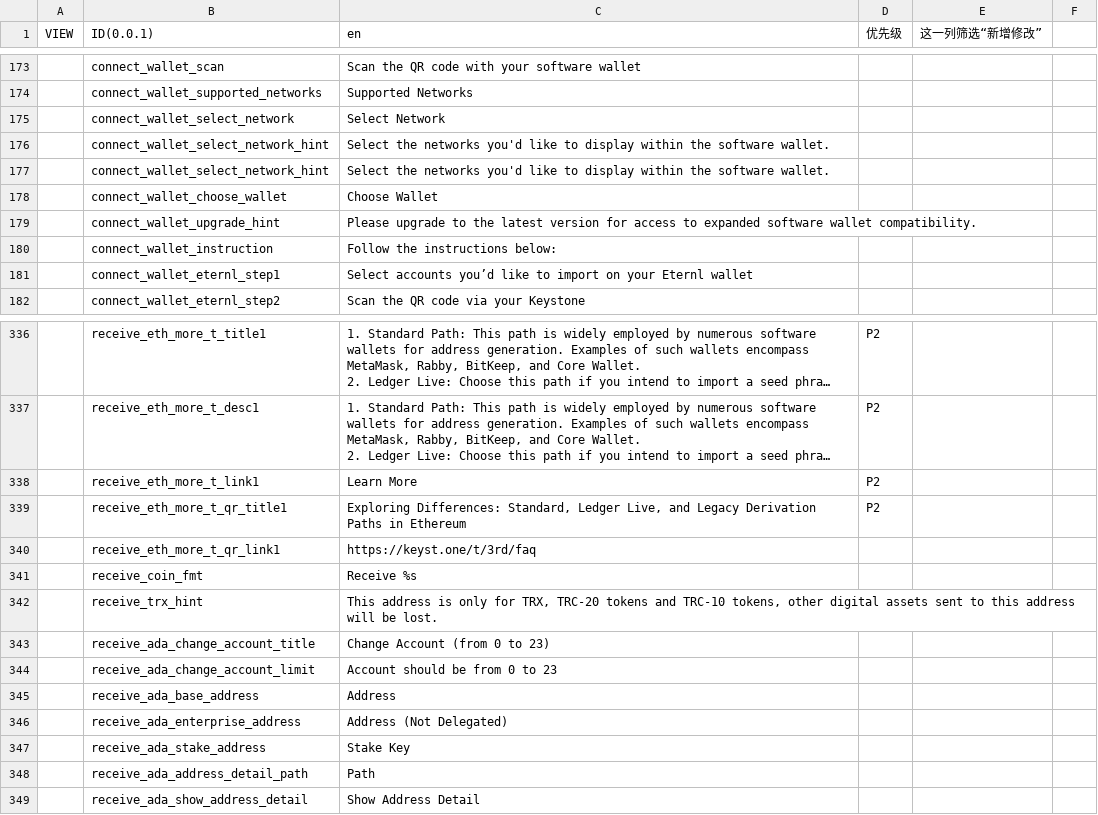
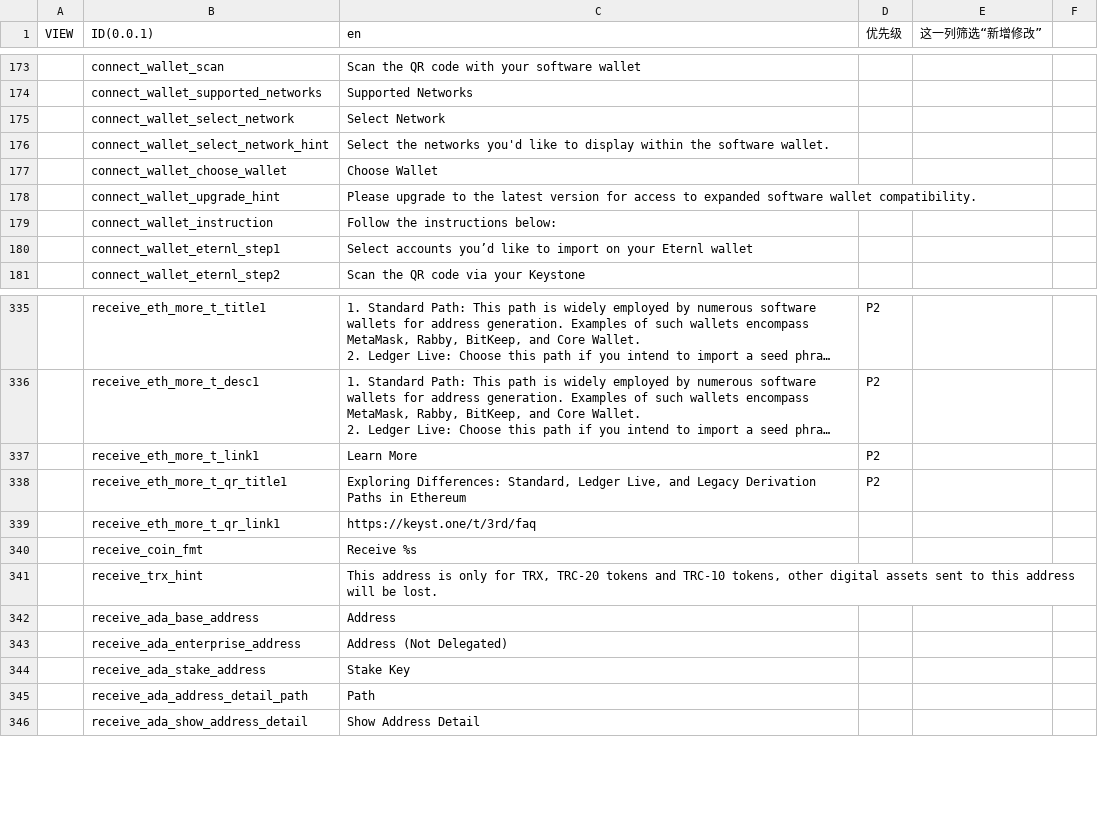
Before and after one commit to KeystoneHQ/keystone3-firmware, a CSV file: src/ui/lv_i18n/data_tools/data.csv, drawn as a sheet; only a part is shown, gaps mark what is left out; long unchanged cells end in …; the diff names each change by its address in the sheet, - before the commit and + after, or states it on an @@ line.

```diff
--- a/src/ui/lv_i18n/data_tools/data.csv
+++ b/src/ui/lv_i18n/data_tools/data.csv
-row 177:  | connect_wallet_select_network_hint | Select the networks you'd like to display within the software wallet.
-row 343:  | receive_ada_change_account_title | Change Account (from 0 to 23)
-row 344:  | receive_ada_change_account_limit | Account should be from 0 to 23
```
Also changed, not shown: 2 other files.
